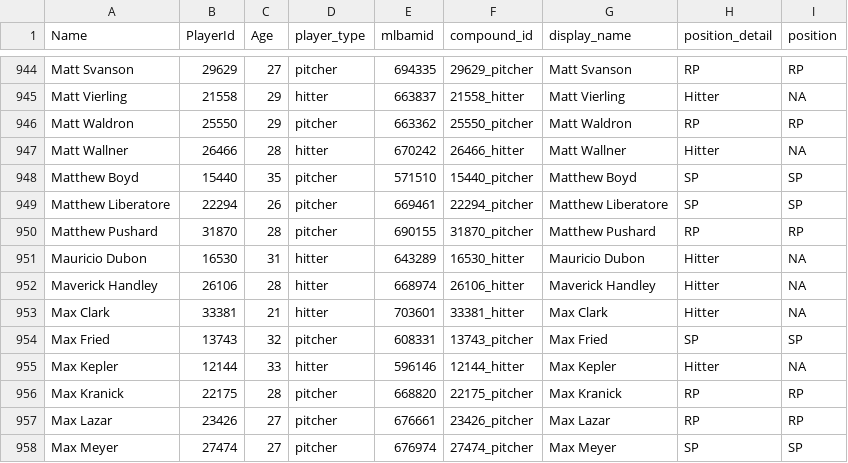
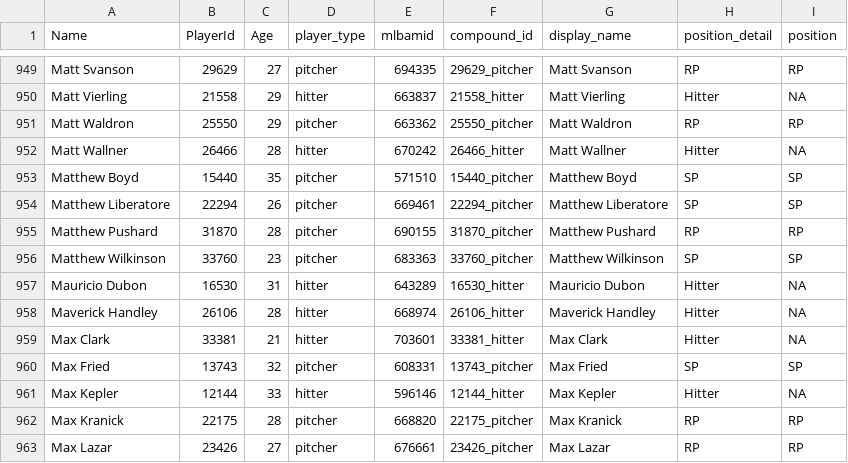
Before and after one commit to rpollack/mcfarland, a CSV file: player_lookup.csv, drawn as a sheet; only a part is shown, gaps mark what is left out; the shorter side is filled out with more unchanged rows; the diff covers the shown part only.

```diff
--- a/player_lookup.csv
+++ b/player_lookup.csv
@@ -950,2 +955,3 @@ Matthew Liberatore,22294,26,pitcher,669461,22294_pitcher,Matthew Liberatore,SP,S
 Matthew Pushard,31870,28,pitcher,690155,31870_pitcher,Matthew Pushard,RP,RP
+Matthew Wilkinson,33760,23,pitcher,683363,33760_pitcher,Matthew Wilkinson,SP,SP
 Mauricio Dubon,16530,31,hitter,643289,16530_hitter,Mauricio Dubon,Hitter,NA
```
Also changed, not shown: 5 added rows and 1 edited cell elsewhere in this file, full_stats_hitters.csv, full_stats_pitchers.csv, 1 other file.
